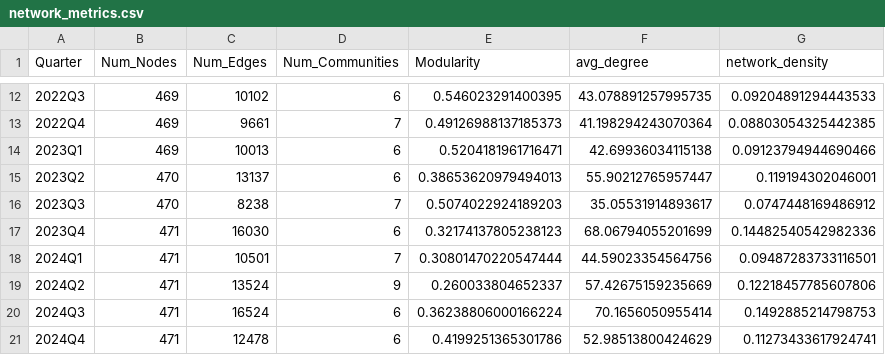
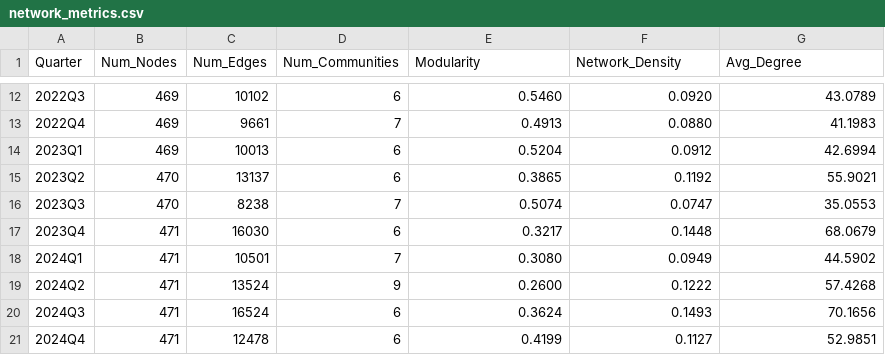
Before and after one commit to wagyu09/network-project, a CSV file: network_metrics.csv, drawn as a sheet; only a part is shown, gaps mark what is left out; the diff covers the shown part only.

```diff
--- a/network_metrics.csv
+++ b/network_metrics.csv
@@ -1 +1 @@
-Quarter,Num_Nodes,Num_Edges,Num_Communities,Modularity,avg_degree,network_density
+Quarter,Num_Nodes,Num_Edges,Num_Communities,Modularity,Network_Density,Avg_Degree
@@ -12,10 +12,10 @@ Quarter,Num_Nodes,Num_Edges,Num_Communities,Modularity,avg_degree,network_densit
-2022Q3,469,10102,6,0.546023291400395,43.078891257995735,0.09204891294443533
-2022Q4,469,9661,7,0.49126988137185373,41.198294243070364,0.08803054325442385
-2023Q1,469,10013,6,0.5204181961716471,42.69936034115138,0.09123794944690466
-2023Q2,470,13137,6,0.38653620979494013,55.90212765957447,0.119194302046001
-2023Q3,470,8238,7,0.5074022924189203,35.05531914893617,0.0747448169486912
-2023Q4,471,16030,6,0.32174137805238123,68.06794055201699,0.14482540542982336
-2024Q1,471,10501,7,0.30801470220547444,44.59023354564756,0.09487283733116501
-2024Q2,471,13524,9,0.260033804652337,57.42675159235669,0.12218457785607806
-2024Q3,471,16524,6,0.36238806000166224,70.1656050955414,0.1492885214798753
-2024Q4,471,12478,6,0.4199251365301786,52.98513800424629,0.11273433617924741
+2022Q3,469,10102,6,0.5460,0.0920,43.0789
+2022Q4,469,9661,7,0.4913,0.0880,41.1983
+2023Q1,469,10013,6,0.5204,0.0912,42.6994
+2023Q2,470,13137,6,0.3865,0.1192,55.9021
+2023Q3,470,8238,7,0.5074,0.0747,35.0553
+2023Q4,471,16030,6,0.3217,0.1448,68.0679
+2024Q1,471,10501,7,0.3080,0.0949,44.5902
+2024Q2,471,13524,9,0.2600,0.1222,57.4268
+2024Q3,471,16524,6,0.3624,0.1493,70.1656
+2024Q4,471,12478,6,0.4199,0.1127,52.9851
```
Also changed, not shown: 36 edited cells elsewhere in this file, 4 other files.
